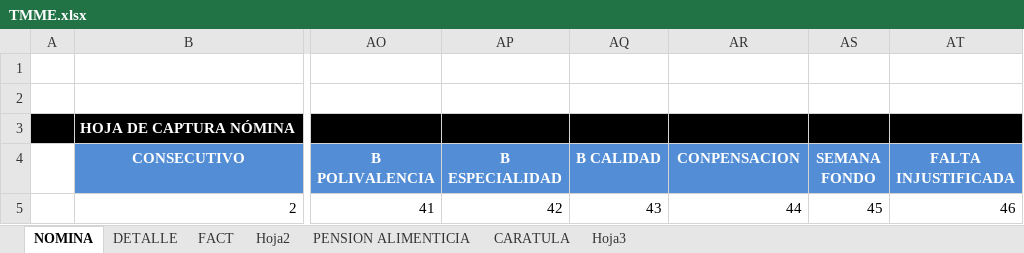
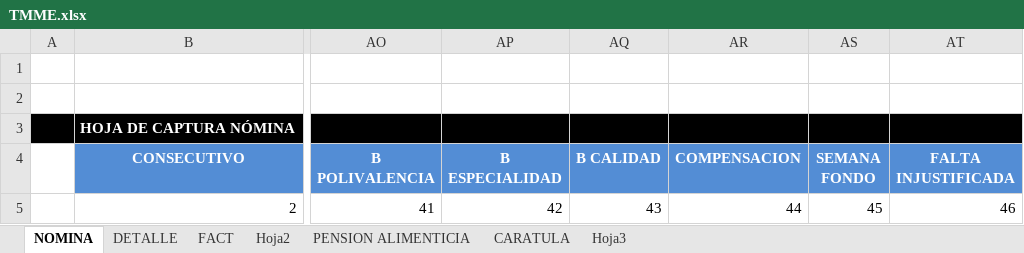
Before and after one commit to omarcin81/OperadoraNominas, an Excel workbook: OperadoraNominas/bin/Debug/Archivos/TMME.xlsx, sheet NOMINA, drawn as a sheet; only a part is shown, gaps mark what is left out; values as stored, in another font and other column widths than the file's, no borders; the diff names each change by its address in the sheet, - before the commit and + after, or states it on an @@ line.

```diff
--- a/OperadoraNominas/bin/Debug/Archivos/TMME.xlsx (sheet NOMINA)
+++ b/OperadoraNominas/bin/Debug/Archivos/TMME.xlsx (sheet NOMINA)
-AR4: CONPENSACION
+AR4: COMPENSACION
```
Also changed, not shown: OperadoraNominas/bin/Debug/Archivos/TMM.xlsx, 16 other files.
